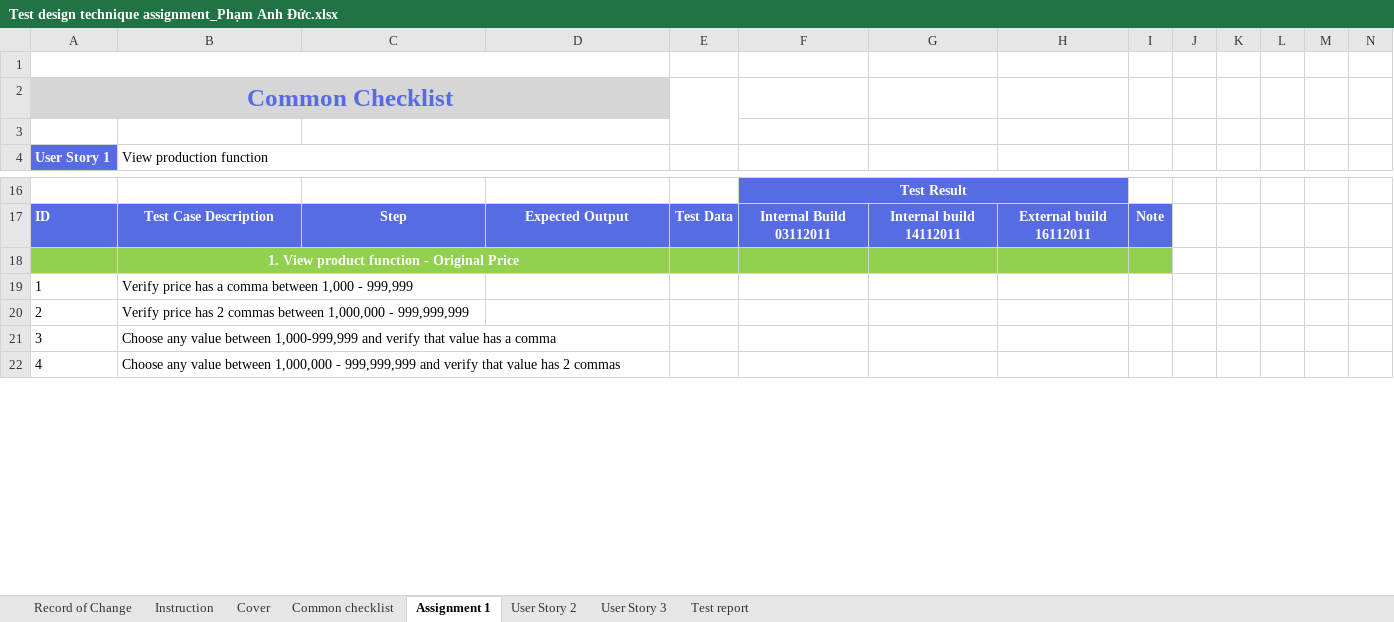
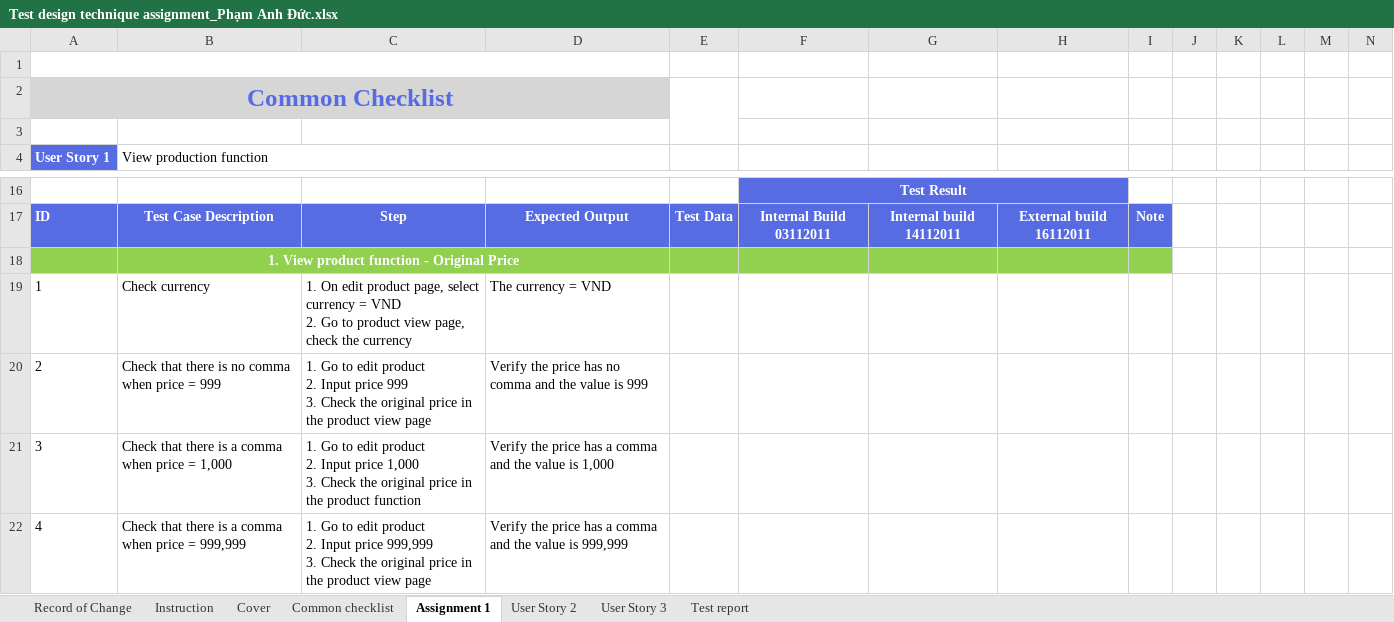
Before and after one commit to anhducmk2/The-Rookies-Bath-6, an Excel workbook: Test design technique assignment_Phạm Anh Đức.xlsx, sheet Assignment 1, drawn as a sheet; only a part is shown, gaps mark what is left out; values as stored, in another font and other column widths than the file's, no borders; removed rows and columns are numbered as before the commit, all else as after; rows hold the shown columns only; ↵ is a line break in a cell; the diff covers the shown part only; the diff names each change by its address in the sheet, - before the commit and + after, or states it on an @@ line.

```diff
--- a/Test design technique assignment_Phạm Anh Đức.xlsx (sheet Assignment 1)
+++ b/Test design technique assignment_Phạm Anh Đức.xlsx (sheet Assignment 1)
-row 19: 1 | Verify price has a comma between 1,000 - 999,999
+row 19: 1 | Check currency | 1. On edit product page, select currency = VND ↵ 2. Go to product view page, check the currency | The currency = VND
-B20 (View production function): Verify price has 2 commas between 1,000,000 - 999,999,999
+B20 (View production function): Check that there is no comma when price = 999
-C20: (empty)
+C20: 1. Go to edit product ↵ 2. Input price 999 ↵ 3. Check the original price in the product view page
-D20: (empty)
+D20: Verify the price has no comma and the value is 999
-B21 (View production function): Choose any value between 1,000-999,999 and verify that value has a comma
+B21 (View production function): Check that there is a comma when price = 1,000
-C21: (empty)
+C21: 1. Go to edit product ↵ 2. Input price 1,000 ↵ 3. Check the original price in the product function
-D21: (empty)
+D21: Verify the price has a comma and the value is 1,000
-B22 (View production function): Choose any value between 1,000,000 - 999,999,999 and verify that value has 2 commas
+B22 (View production function): Check that there is a comma when price = 999,999
-C22: (empty)
+C22: 1. Go to edit product ↵ 2. Input price 999,999 ↵ 3. Check the original price in the product view page
-D22: (empty)
+D22: Verify the price has a comma and the value is 999,999
```
Also changed, not shown: 35 added rows, 3 removed rows, 32 edited cells, cell formats and merged cells elsewhere in this sheet, formulas that keep their value.
